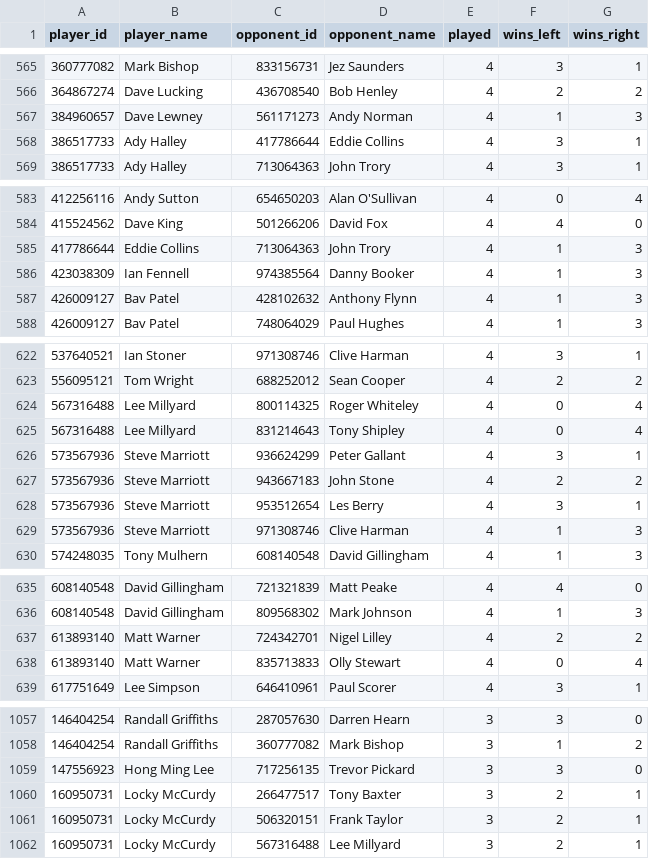
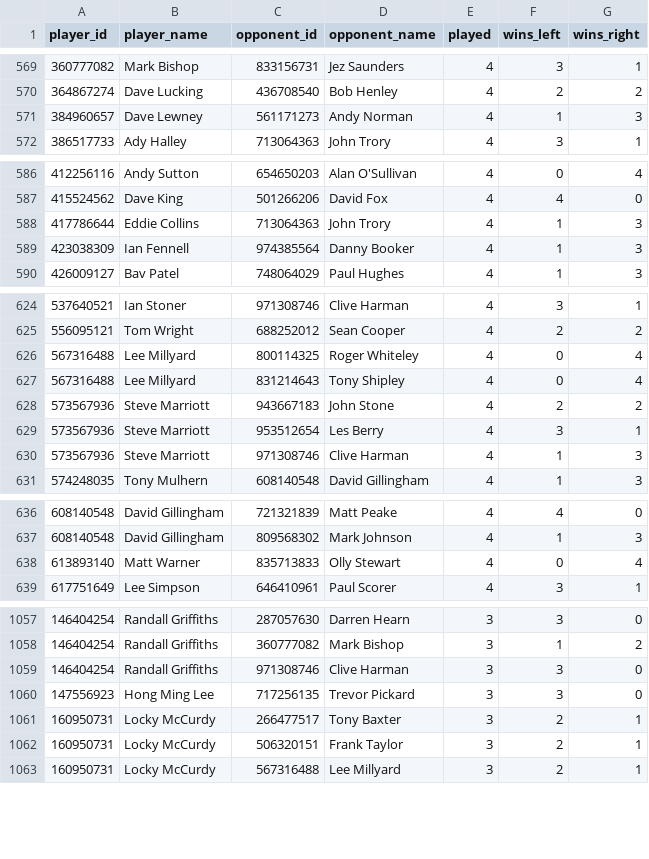
Before and after one commit to sheepworrier/bhdbsl, a CSV file: head-to-head-summary.csv, drawn as a sheet; only a part is shown, gaps mark what is left out; the diff covers the shown part only.

```diff
--- a/head-to-head-summary.csv
+++ b/head-to-head-summary.csv
@@ -567,3 +571,2 @@ player_id,player_name,opponent_id,opponent_name,played,wins_left,wins_right
 384960657,Dave Lewney,561171273,Andy Norman,4,1,3
-386517733,Ady Halley,417786644,Eddie Collins,4,3,1
 386517733,Ady Halley,713064363,John Trory,4,3,1
@@ -586,3 +589,2 @@ player_id,player_name,opponent_id,opponent_name,played,wins_left,wins_right
 423038309,Ian Fennell,974385564,Danny Booker,4,1,3
-426009127,Bav Patel,428102632,Anthony Flynn,4,1,3
 426009127,Bav Patel,748064029,Paul Hughes,4,1,3
@@ -625,3 +627,2 @@ player_id,player_name,opponent_id,opponent_name,played,wins_left,wins_right
 567316488,Lee Millyard,831214643,Tony Shipley,4,0,4
-573567936,Steve Marriott,936624299,Peter Gallant,4,3,1
 573567936,Steve Marriott,943667183,John Stone,4,2,2
@@ -636,3 +637,2 @@ player_id,player_name,opponent_id,opponent_name,played,wins_left,wins_right
 608140548,David Gillingham,809568302,Mark Johnson,4,1,3
-613893140,Matt Warner,724342701,Nigel Lilley,4,2,2
 613893140,Matt Warner,835713833,Olly Stewart,4,0,4
@@ -1058,2 +1058,3 @@ player_id,player_name,opponent_id,opponent_name,played,wins_left,wins_right
 146404254,Randall Griffiths,360777082,Mark Bishop,3,1,2
+146404254,Randall Griffiths,971308746,Clive Harman,3,3,0
 147556923,Hong Ming Lee,717256135,Trevor Pickard,3,3,0
```
Also changed, not shown: 13 added rows, 3 removed rows and 9 edited cells elsewhere in this file, player-record-summary.csv.
